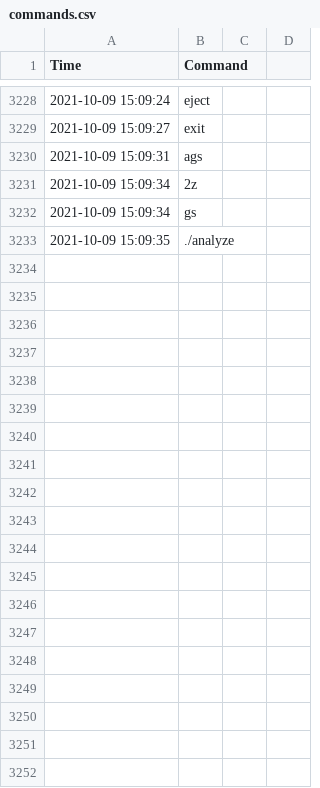
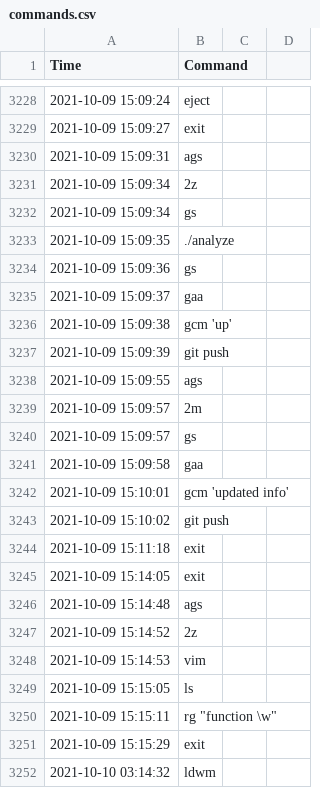
Before and after one commit to ausecwa/dotfiles.zsh.nguyenvukhang, a CSV file: commands.csv, drawn as a sheet; only a part is shown, gaps mark what is left out; the diff covers the shown part only; the diff names each change by its address in the sheet, - before the commit and + after, or states it on an @@ line.

```diff
--- a/commands.csv
+++ b/commands.csv
+row 3234: 2021-10-09 15:09:36 | gs
+row 3235: 2021-10-09 15:09:37 | gaa
+row 3236: 2021-10-09 15:09:38 | gcm 'up'
+row 3237: 2021-10-09 15:09:39 | git push
+row 3238: 2021-10-09 15:09:55 | ags
+row 3239: 2021-10-09 15:09:57 | 2m
+row 3240: 2021-10-09 15:09:57 | gs
+row 3241: 2021-10-09 15:09:58 | gaa
+row 3242: 2021-10-09 15:10:01 | gcm 'updated info'
+row 3243: 2021-10-09 15:10:02 | git push
+row 3244: 2021-10-09 15:11:18 | exit
+row 3245: 2021-10-09 15:14:05 | exit
+row 3246: 2021-10-09 15:14:48 | ags
+row 3247: 2021-10-09 15:14:52 | 2z
+row 3248: 2021-10-09 15:14:53 | vim
+row 3249: 2021-10-09 15:15:05 | ls
+row 3250: 2021-10-09 15:15:11 | rg "function \w"
+row 3251: 2021-10-09 15:15:29 | exit
+row 3252: 2021-10-10 03:14:32 | ldwm
```
Also changed, not shown: 56 added rows elsewhere in this file, 1 other file.
